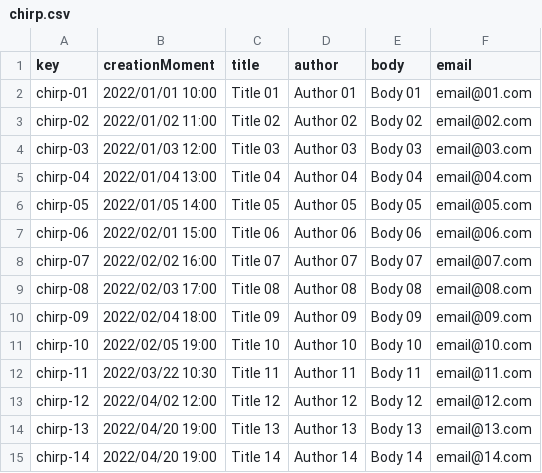
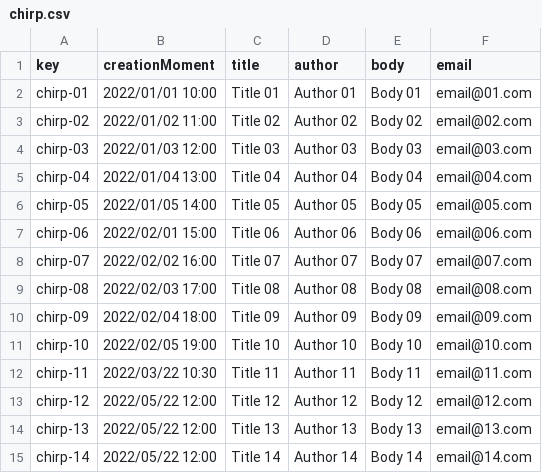
Before and after one commit to lausalbra/Acme-Toolkits, a CSV file: src/main/webapp/WEB-INF/resources/sample-data/chirp.csv, drawn as a sheet.

```diff
--- a/src/main/webapp/WEB-INF/resources/sample-data/chirp.csv
+++ b/src/main/webapp/WEB-INF/resources/sample-data/chirp.csv
@@ -12,4 +12,4 @@ chirp-10,2022/02/05 19:00,Title 10,Author 10,Body 10,email@10.com
 chirp-11,2022/03/22 10:30,Title 11,Author 11,Body 11,email@11.com
-chirp-12,2022/04/02 12:00,Title 12,Author 12,Body 12,email@12.com
-chirp-13,2022/04/20 19:00,Title 13,Author 13,Body 13,email@13.com
-chirp-14,2022/04/20 19:00,Title 14,Author 14,Body 14,email@14.com
+chirp-12,2022/05/22 12:00,Title 12,Author 12,Body 12,email@12.com
+chirp-13,2022/05/22 12:00,Title 13,Author 13,Body 13,email@13.com
+chirp-14,2022/05/22 12:00,Title 14,Author 14,Body 14,email@14.com
```
Also changed, not shown: src/main/webapp/WEB-INF/resources/sample-data/announcement.csv, 30 other files.
